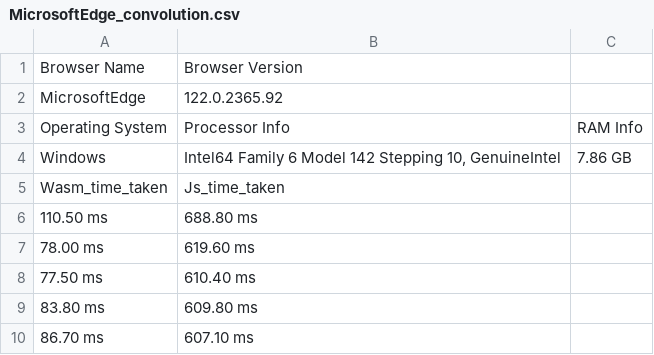
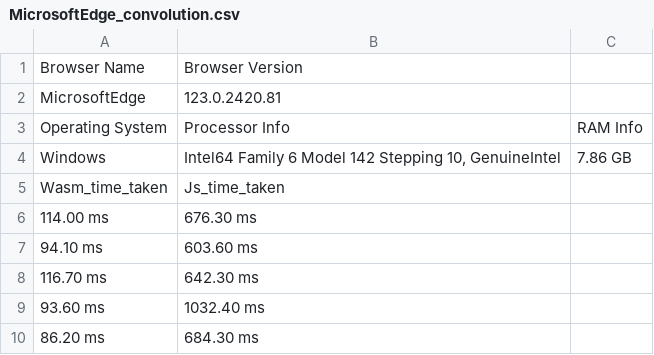
Before and after one commit to zahidullah200/web-automation, a CSV file: convolution/MicrosoftEdge_convolution.csv, drawn as a sheet.

```diff
--- a/convolution/MicrosoftEdge_convolution.csv
+++ b/convolution/MicrosoftEdge_convolution.csv
@@ -1,3 +1,3 @@
 Browser Name,Browser Version
-MicrosoftEdge,122.0.2365.92
+MicrosoftEdge,123.0.2420.81
 Operating System,Processor Info,RAM Info
@@ -5,6 +5,6 @@ Windows,"Intel64 Family 6 Model 142 Stepping 10, GenuineIntel",7.86 GB
 Wasm_time_taken,Js_time_taken
-110.50 ms,688.80 ms
-78.00 ms,619.60 ms
-77.50 ms,610.40 ms
-83.80 ms,609.80 ms
-86.70 ms,607.10 ms
+114.00 ms,676.30 ms
+94.10 ms,603.60 ms
+116.70 ms,642.30 ms
+93.60 ms,1032.40 ms
+86.20 ms,684.30 ms
```
Also changed, not shown: bubble/MicrosoftEdge_bubble_sort.csv, bubble/chrome_bubble_sort.csv, 37 other files.
